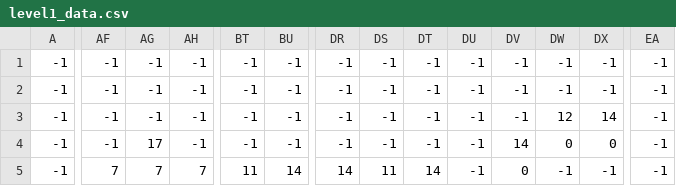
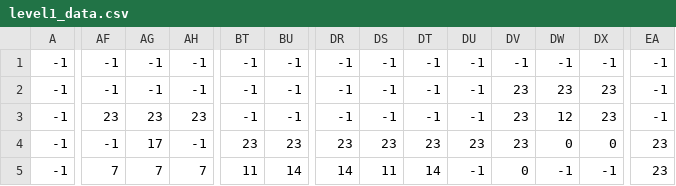
Before and after one commit to huynhtandat1005/Game_Assignment3, a CSV file: level1_data.csv, drawn as a sheet; only a part is shown, gaps mark what is left out; the diff covers the shown part only; the diff names each change by its address in the sheet, - before the commit and + after, or states it on an @@ line.

```diff
--- a/level1_data.csv
+++ b/level1_data.csv
-DV2:DV3: -1
+DV2:DV3: 23
-DW2: -1
+DW2: 23
-DX2: -1
+DX2: 23
-AF3: -1
+AF3: 23
-AG3: -1
+AG3: 23
-AH3: -1
+AH3: 23
-DX3: 14
+DX3: 23
-BT4: -1
+BT4: 23
-BU4: -1
+BU4: 23
-DR4: -1
+DR4: 23
-DS4: -1
+DS4: 23
-DT4: -1
+DT4: 23
-DU4: -1
+DU4: 23
-DV4: 14
+DV4: 23
-EA4:EA5: -1
+EA4:EA5: 23
```
Also changed, not shown: 147 edited cells elsewhere in this file, 12 other files.
